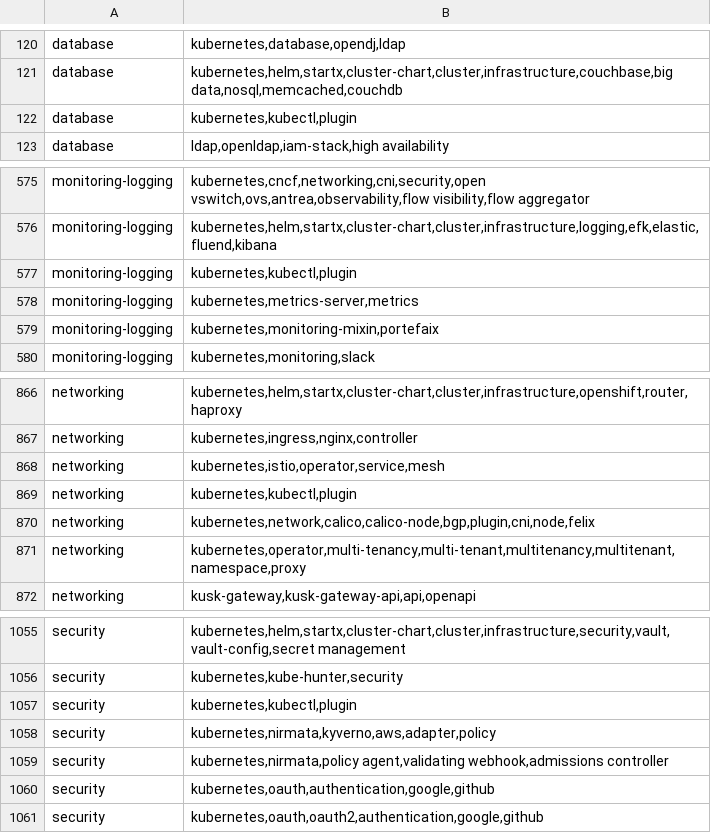
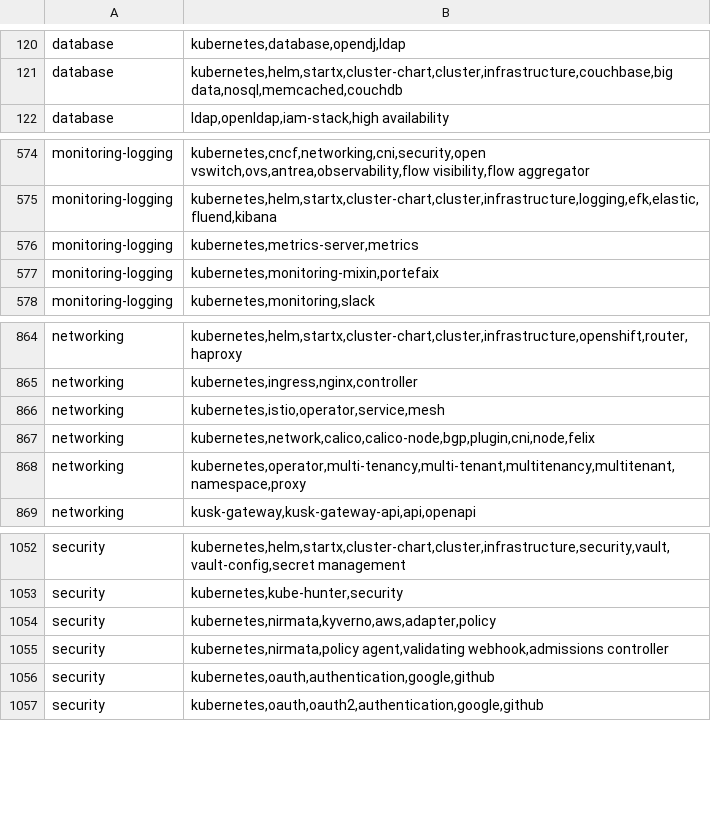
Before and after one commit to artifacthub/hub, a CSV file: ml/category/data/csv/train.csv (was ml/categories/data/csv/train.csv), drawn as a sheet; only a part is shown, gaps mark what is left out; the diff names each change by its address in the sheet, - before the commit and + after, or states it on an @@ line.

Commit message:
Integrate category classifier model in tracker (#2756)
Signed-off-by: Sergio Castaño Arteaga <tegioz@icloud.com>

```diff
--- a/ml/categories/data/csv/train.csv
+++ b/ml/category/data/csv/train.csv
-row 122: database | kubernetes,kubectl,plugin
-row 577: monitoring-logging | kubernetes,kubectl,plugin
-row 869: networking | kubernetes,kubectl,plugin
-row 1057: security | kubernetes,kubectl,plugin
```
Also changed, not shown: 34 other files.
